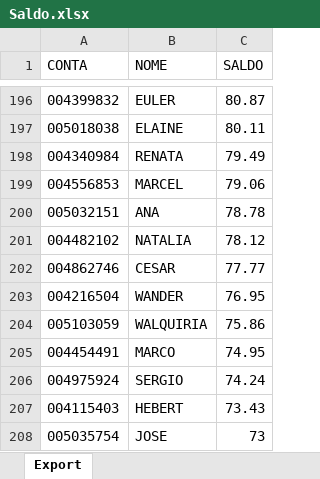
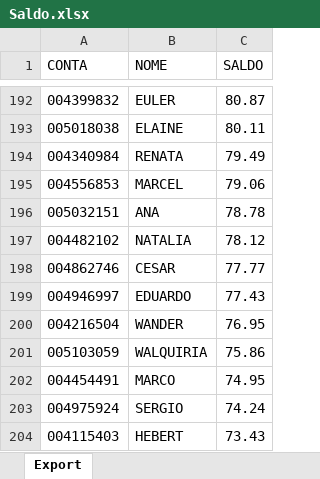
Before and after one commit to lauroteles/app_mesa_de_opera-es_corrigido, an Excel workbook: Saldo.xlsx, sheet Export, drawn as a sheet; only a part is shown, gaps mark what is left out; the shorter side is filled out with more unchanged rows; values as stored, in another font and other column widths than the file's, no borders; the diff covers the shown part only; the diff names each change by its address in the sheet, - before the commit and + after, or states it on an @@ line.

```diff
--- a/Saldo.xlsx (sheet Export)
+++ b/Saldo.xlsx (sheet Export)
+row 199: 004946997 | EDUARDO | 77.43
```
Also changed, not shown: 3 added rows, 9 removed rows and 1 edited cell elsewhere in this sheet, PL Total.xlsx, controle.xlsx.
